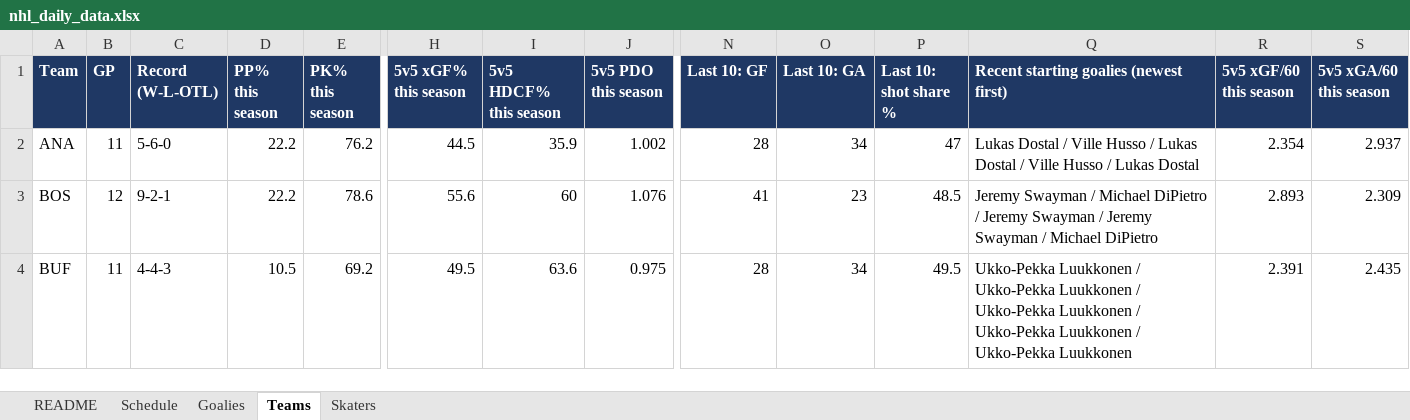
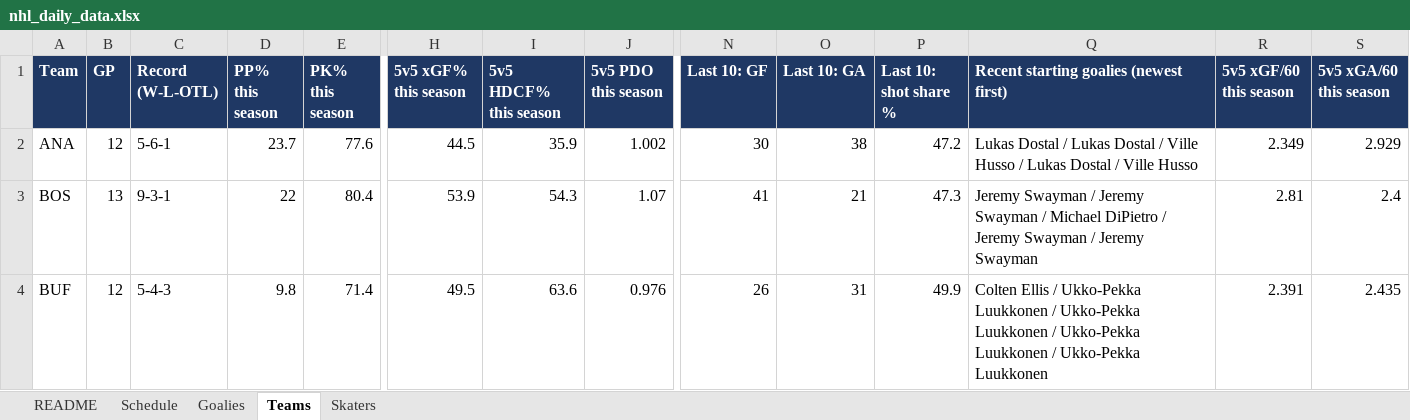
Before and after one commit to vimmer77/nhl-data, an Excel workbook: output/nhl_daily_data.xlsx, sheet Teams, drawn as a sheet; only a part is shown, gaps mark what is left out; values as stored, in another font and other column widths than the file's, no borders; the diff covers the shown part only; the diff names each change by its address in the sheet, - before the commit and + after, or states it on an @@ line.

```diff
--- a/output/nhl_daily_data.xlsx (sheet Teams)
+++ b/output/nhl_daily_data.xlsx (sheet Teams)
-B2 (GP): 11
+B2 (GP): 12
-C2 (Record (W-L-OTL)): 5-6-0
+C2 (Record (W-L-OTL)): 5-6-1
-D2 (PP% this season): 22.2
+D2 (PP% this season): 23.7
-E2 (PK% this season): 76.2
+E2 (PK% this season): 77.6
-N2 (Last 10: GF): 28
+N2 (Last 10: GF): 30
-O2 (Last 10: GA): 34
+O2 (Last 10: GA): 38
-P2 (Last 10: shot share %): 47
+P2 (Last 10: shot share %): 47.2
-Q2: …Dostal / Ville Husso / Lukas Dostal / Ville Husso / Lukas Dostal
+Q2: …Dostal / Lukas Dostal / Ville Husso / Lukas Dostal / Ville Husso
-R2 (5v5 xGF/60 this season): 2.354
+R2 (5v5 xGF/60 this season): 2.349
-S2 (5v5 xGA/60 this season): 2.937
+S2 (5v5 xGA/60 this season): 2.929
-B3 (GP): 12
+B3 (GP): 13
-C3 (Record (W-L-OTL)): 9-2-1
+C3 (Record (W-L-OTL)): 9-3-1
-D3 (PP% this season): 22.2
+D3 (PP% this season): 22
-E3 (PK% this season): 78.6
+E3 (PK% this season): 80.4
-H3 (5v5 xGF% this season): 55.6
+H3 (5v5 xGF% this season): 53.9
-I3 (5v5 HDCF% this season): 60
+I3 (5v5 HDCF% this season): 54.3
-J3 (5v5 PDO this season): 1.076
+J3 (5v5 PDO this season): 1.07
-O3 (Last 10: GA): 23
+O3 (Last 10: GA): 21
-P3 (Last 10: shot share %): 48.5
+P3 (Last 10: shot share %): 47.3
-Q3: …Swayman / Michael DiPietro / Jeremy Swayman / Jeremy Swayman / Michael DiPietro
+Q3: …Swayman / Jeremy Swayman / Michael DiPietro / Jeremy Swayman / Jeremy Swayman
-R3 (5v5 xGF/60 this season): 2.893
+R3 (5v5 xGF/60 this season): 2.81
-S3 (5v5 xGA/60 this season): 2.309
+S3 (5v5 xGA/60 this season): 2.4
-B4 (GP): 11
+B4 (GP): 12
-C4 (Record (W-L-OTL)): 4-4-3
+C4 (Record (W-L-OTL)): 5-4-3
-D4 (PP% this season): 10.5
+D4 (PP% this season): 9.8
-E4 (PK% this season): 69.2
+E4 (PK% this season): 71.4
-J4 (5v5 PDO this season): 0.975
+J4 (5v5 PDO this season): 0.976
-N4 (Last 10: GF): 28
+N4 (Last 10: GF): 26
-O4 (Last 10: GA): 34
+O4 (Last 10: GA): 31
-P4 (Last 10: shot share %): 49.5
+P4 (Last 10: shot share %): 49.9
-Q4: Ukko-Pekka Luukkonen / Ukko-Pekka…
+Q4: Colten Ellis / Ukko-Pekka…
```
Also changed, not shown: 242 edited cells elsewhere in this sheet, sheet Skaters, sheet Goalies, sheet Schedule, sheet README, 11 other files.
